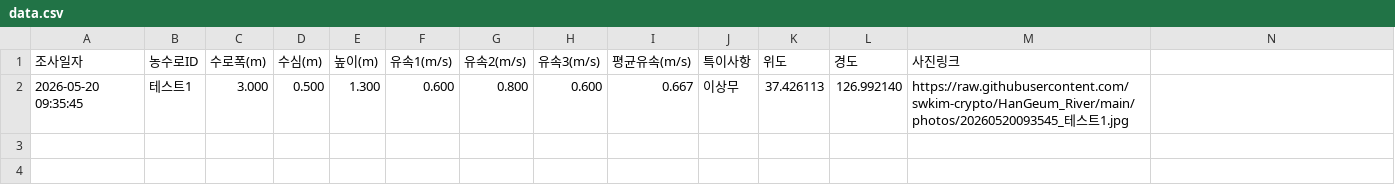
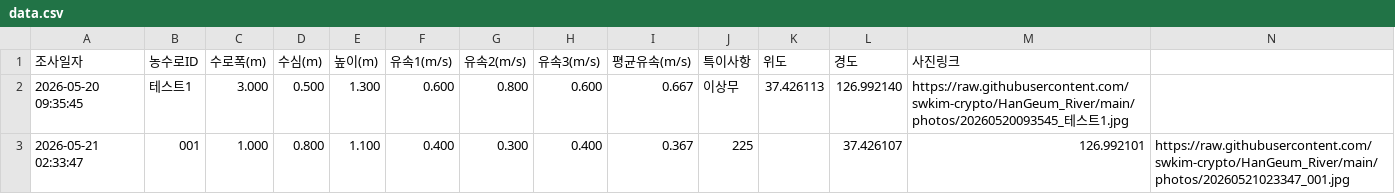
Before and after one commit to swkim-crypto/HanGeum_River, a CSV file: data.csv, drawn as a sheet; the diff names each change by its address in the sheet, - before the commit and + after, or states it on an @@ line.

Commit message:
Update data row

```diff
--- a/data.csv
+++ b/data.csv
+row 3: 2026-05-21 02:33:47 | 001 | 1.000 | 0.800 | 1.100 | 0.400 | 0.300 | 0.400 | 0.367 | 225 |  | 37.426107 | 126.992101 | https://raw.githubusercontent.com/swkim-crypto/HanGeum_River/main/photos/20260521023347_001.jpg
```
